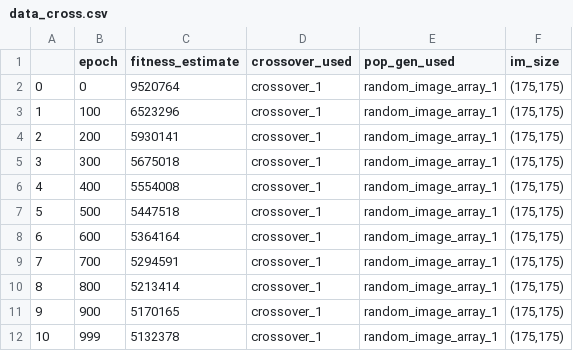
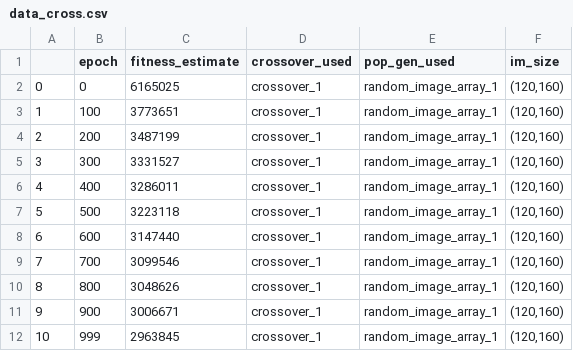
Before and after one commit to SebastianCharmot/Genetic-Algorithm-Image-Recreation, a CSV file: data_cross.csv, drawn as a sheet.

```diff
--- a/data_cross.csv
+++ b/data_cross.csv
@@ -1,12 +1,12 @@
 ,epoch,fitness_estimate,crossover_used,pop_gen_used,im_size
-0,0,9520764,crossover_1,random_image_array_1,"(175,175)"
-1,100,6523296,crossover_1,random_image_array_1,"(175,175)"
-2,200,5930141,crossover_1,random_image_array_1,"(175,175)"
-3,300,5675018,crossover_1,random_image_array_1,"(175,175)"
-4,400,5554008,crossover_1,random_image_array_1,"(175,175)"
-5,500,5447518,crossover_1,random_image_array_1,"(175,175)"
-6,600,5364164,crossover_1,random_image_array_1,"(175,175)"
-7,700,5294591,crossover_1,random_image_array_1,"(175,175)"
-8,800,5213414,crossover_1,random_image_array_1,"(175,175)"
-9,900,5170165,crossover_1,random_image_array_1,"(175,175)"
-10,999,5132378,crossover_1,random_image_array_1,"(175,175)"
+0,0,6165025,crossover_1,random_image_array_1,"(120,160)"
+1,100,3773651,crossover_1,random_image_array_1,"(120,160)"
+2,200,3487199,crossover_1,random_image_array_1,"(120,160)"
+3,300,3331527,crossover_1,random_image_array_1,"(120,160)"
+4,400,3286011,crossover_1,random_image_array_1,"(120,160)"
+5,500,3223118,crossover_1,random_image_array_1,"(120,160)"
+6,600,3147440,crossover_1,random_image_array_1,"(120,160)"
+7,700,3099546,crossover_1,random_image_array_1,"(120,160)"
+8,800,3048626,crossover_1,random_image_array_1,"(120,160)"
+9,900,3006671,crossover_1,random_image_array_1,"(120,160)"
+10,999,2963845,crossover_1,random_image_array_1,"(120,160)"
```
Also changed, not shown: 3 other files.
